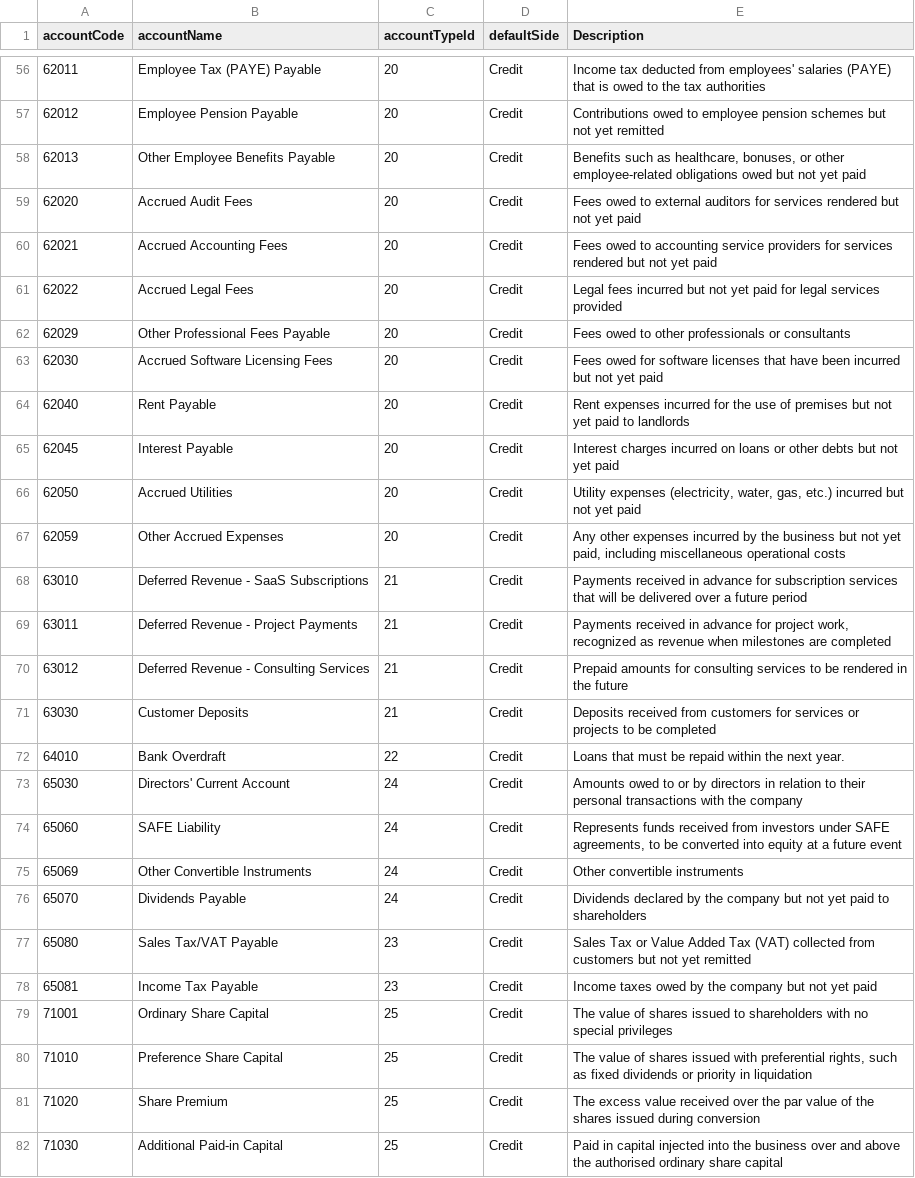
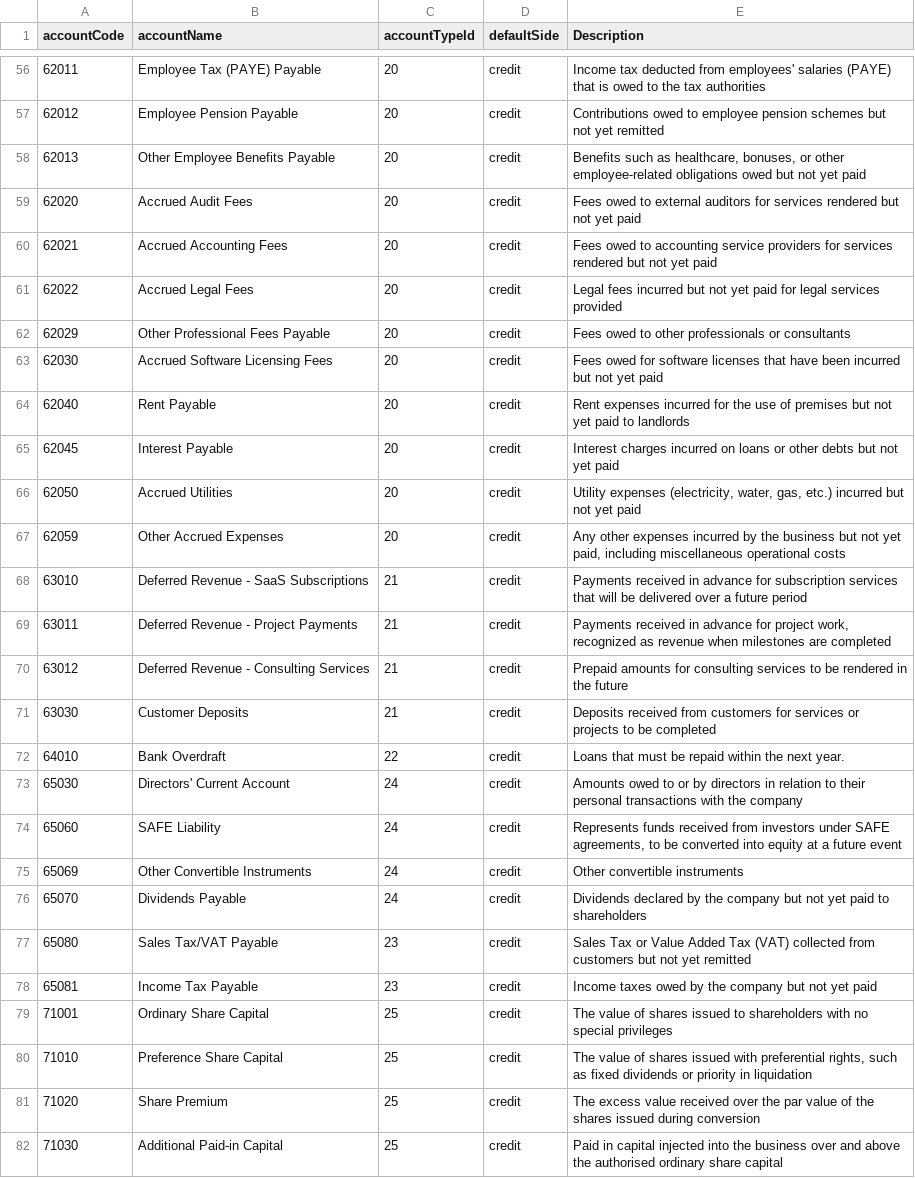
Before and after one commit to accountable-tsl/accountable-books, a CSV file: prisma/data/DefaultCOATemplate.csv, drawn as a sheet; only a part is shown, gaps mark what is left out; the diff covers the shown part only; the diff names each change by its address in the sheet, - before the commit and + after, or states it on an @@ line.

```diff
--- a/prisma/data/DefaultCOATemplate.csv
+++ b/prisma/data/DefaultCOATemplate.csv
-D56:D82 (defaultSide): Credit
+D56:D82 (defaultSide): credit
```
Also changed, not shown: 121 edited cells elsewhere in this file, 10 other files.
